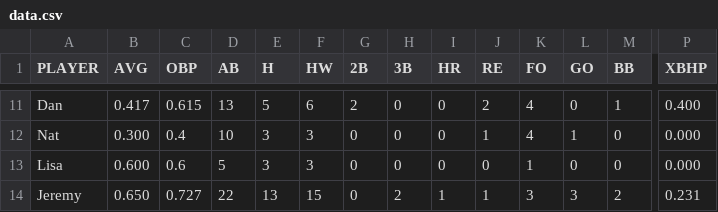
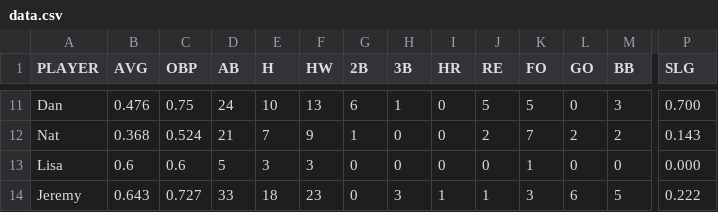
Before and after one commit to jemurra/jemurra.github.io, a CSV file: UFB/data.csv, drawn as a sheet; only a part is shown, gaps mark what is left out; the diff covers the shown part only; the diff names each change by its address in the sheet, - before the commit and + after, or states it on an @@ line.

```diff
--- a/UFB/data.csv
+++ b/UFB/data.csv
-P1: XBHP
+P1: SLG
-B11 (AVG): 0.417
+B11 (AVG): 0.476
-C11 (OBP): 0.615
+C11 (OBP): 0.75
-D11 (AB): 13
+D11 (AB): 24
-E11 (H): 5
+E11 (H): 10
-F11 (HW): 6
+F11 (HW): 13
-G11 (2B): 2
+G11 (2B): 6
-H11 (3B): 0
+H11 (3B): 1
-J11 (RE): 2
+J11 (RE): 5
-K11 (FO): 4
+K11 (FO): 5
-M11 (BB): 1
+M11 (BB): 3
-P11 (SLG): 0.400
+P11 (SLG): 0.700
-B12 (AVG): 0.300
+B12 (AVG): 0.368
-C12 (OBP): 0.4
+C12 (OBP): 0.524
-D12 (AB): 10
+D12 (AB): 21
-E12 (H): 3
+E12 (H): 7
-F12 (HW): 3
+F12 (HW): 9
-G12 (2B): 0
+G12 (2B): 1
-J12 (RE): 1
+J12 (RE): 2
-K12 (FO): 4
+K12 (FO): 7
-L12 (GO): 1
+L12 (GO): 2
-M12 (BB): 0
+M12 (BB): 2
-P12 (SLG): 0.000
+P12 (SLG): 0.143
-B13 (AVG): 0.600
+B13 (AVG): 0.6
-B14 (AVG): 0.650
+B14 (AVG): 0.643
-D14 (AB): 22
+D14 (AB): 33
-E14 (H): 13
+E14 (H): 18
-F14 (HW): 15
+F14 (HW): 23
-H14 (3B): 2
+H14 (3B): 3
-L14 (GO): 3
+L14 (GO): 6
-M14 (BB): 2
+M14 (BB): 5
-P14 (SLG): 0.231
+P14 (SLG): 0.222
```
Also changed, not shown: 100 edited cells elsewhere in this file.
